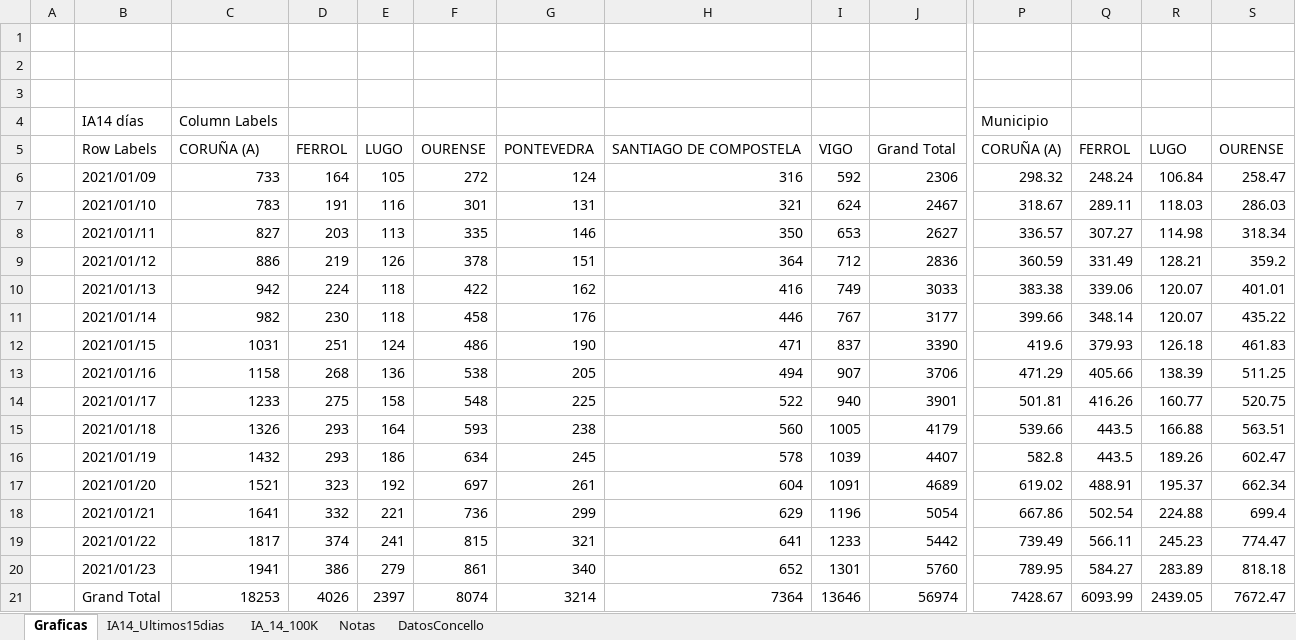
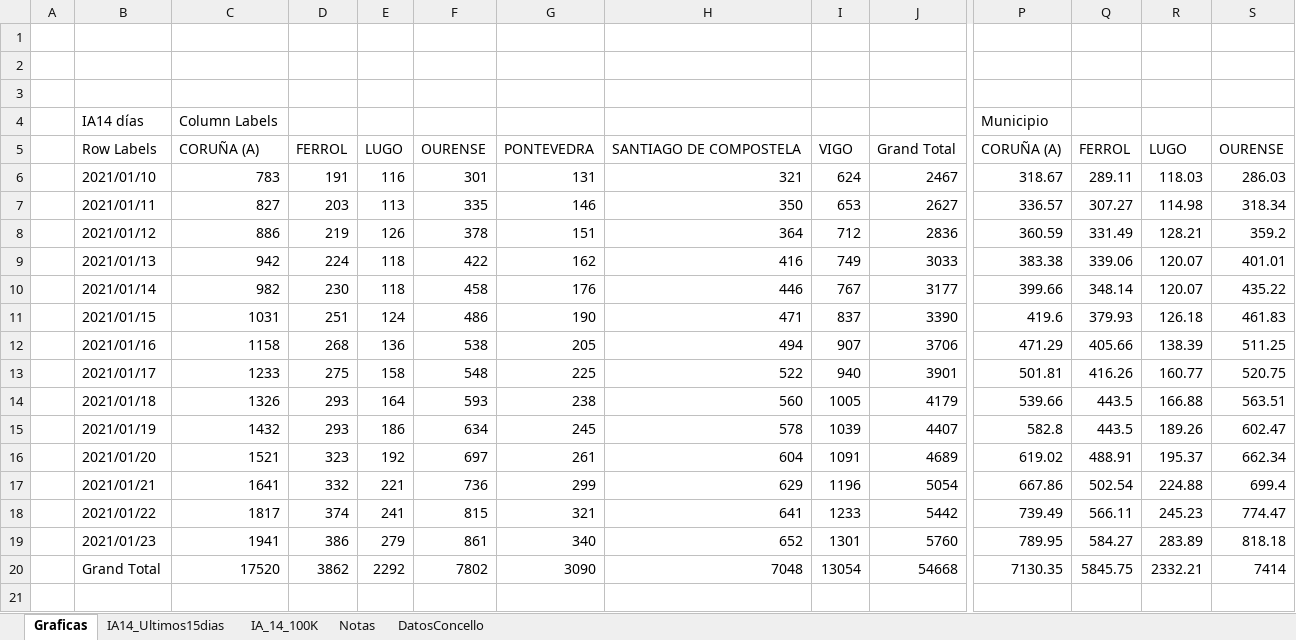
Before and after one commit to NiSanRo/Datos_Covid_Portal_Sergas, an Excel workbook: SeguimientoIncidenciaConcello.xlsm, sheet Graficas, drawn as a sheet; only a part is shown, gaps mark what is left out; values as stored, in another font and other column widths than the file's, no borders; charts and pictures not drawn; removed rows and columns are numbered as before the commit, all else as after; rows hold the shown columns only; the diff covers the shown part only; the diff names each change by its address in the sheet, - before the commit and + after, or states it on an @@ line.

Commit message:
Nuevos ficheros datos incidencia 24-01-2021

```diff
--- a/SeguimientoIncidenciaConcello.xlsm (sheet Graficas)
+++ b/SeguimientoIncidenciaConcello.xlsm (sheet Graficas)
-row 6:  | 2021/01/09 | 733 | 164 | 105 | 272 | 124 | 316 | 592 | 2306 | 298.32 | 248.24 | 106.84 | 258.47
-C20: 18253
+C20: 17520
-D20: 4026
+D20: 3862
-E20: 2397
+E20: 2292
-F20: 8074
+F20: 7802
-G20: 3214
+G20: 3090
-H20: 7364
+H20: 7048
-I20: 13646
+I20: 13054
-J20: 56974
+J20: 54668
-P20: 7428.67
+P20: 7130.35
-Q20: 6093.99
+Q20: 5845.75
-R20: 2439.05
+R20: 2332.21
-S20: 7672.47
+S20: 7414
```
Also changed, not shown: 3 edited cells elsewhere in this sheet, sheet IA14_Ultimos15dias, sheet IA_14_100K, hidden cells, charts or pictures, 3 other files.
